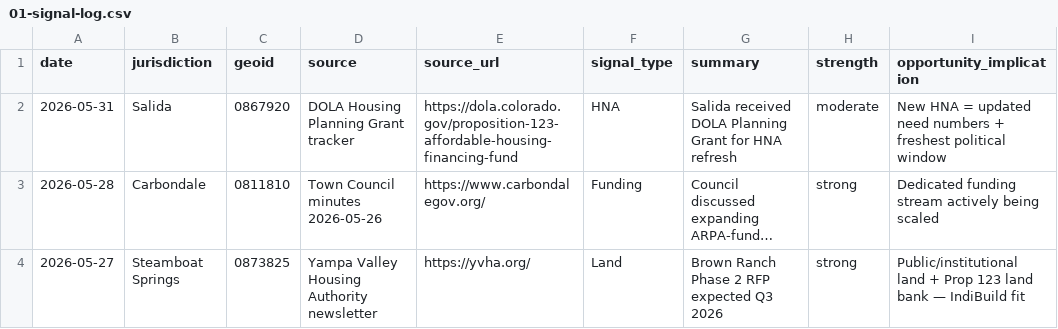
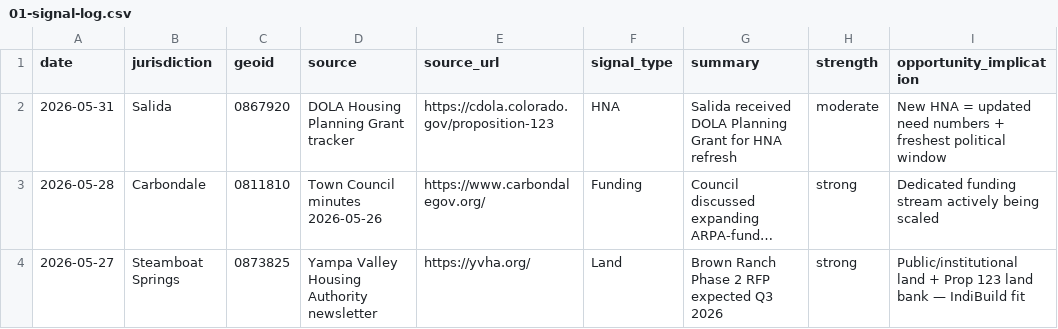
Before and after one commit to pggLLC/Housing-Analytics, a CSV file: docs/indibuild-pipeline-prototype/01-signal-log.csv, drawn as a sheet; only a part is shown; long unchanged cells end in …; the diff names each change by its address in the sheet, - before the commit and + after, or states it on an @@ line.

```diff
--- a/docs/indibuild-pipeline-prototype/01-signal-log.csv
+++ b/docs/indibuild-pipeline-prototype/01-signal-log.csv
-E2 (source_url): https://dola.colorado.gov/proposition-123-affordable-housing-financing-fund
+E2 (source_url): https://cdola.colorado.gov/proposition-123
```
Also changed, not shown: 2 other files.
